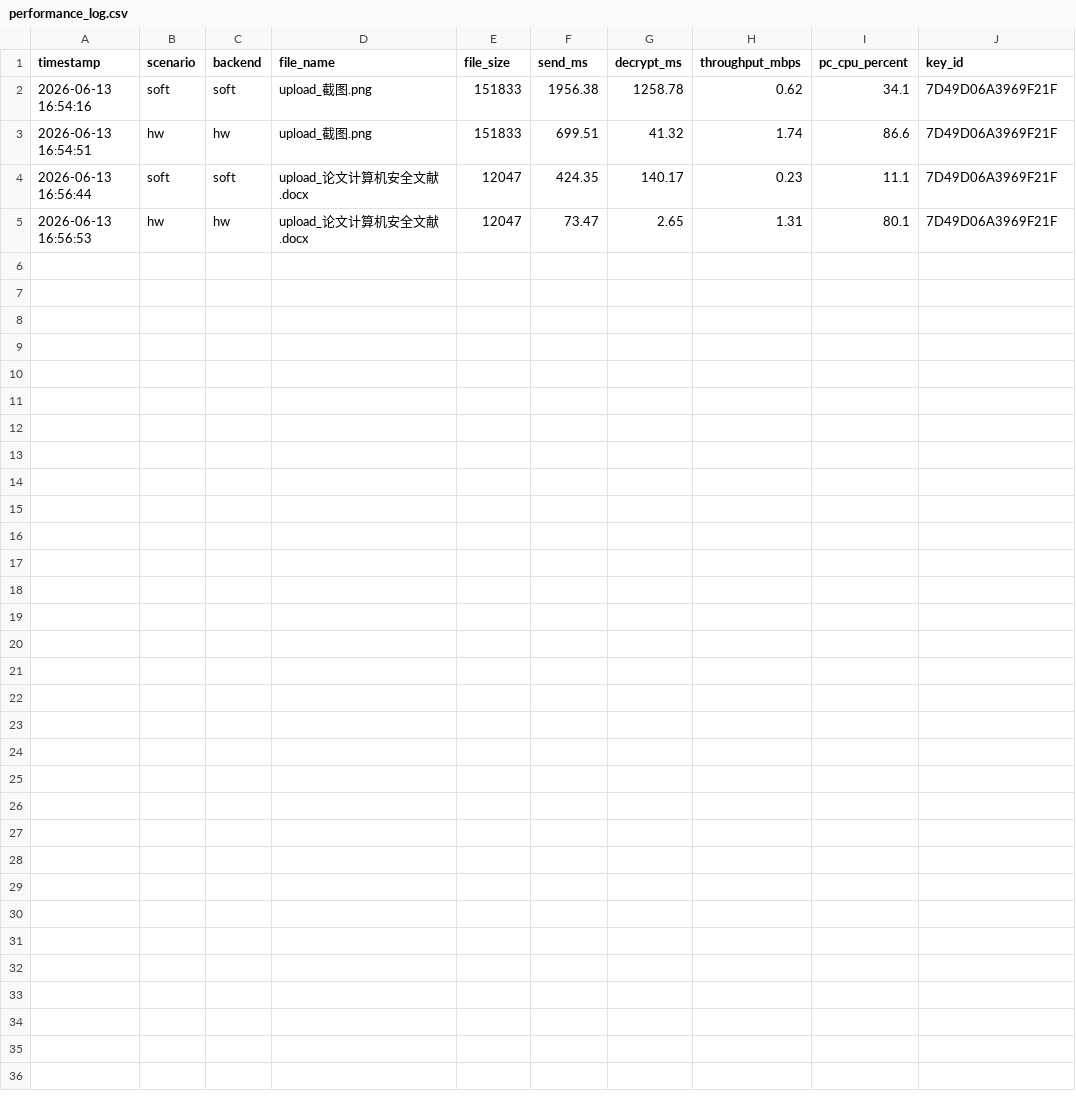
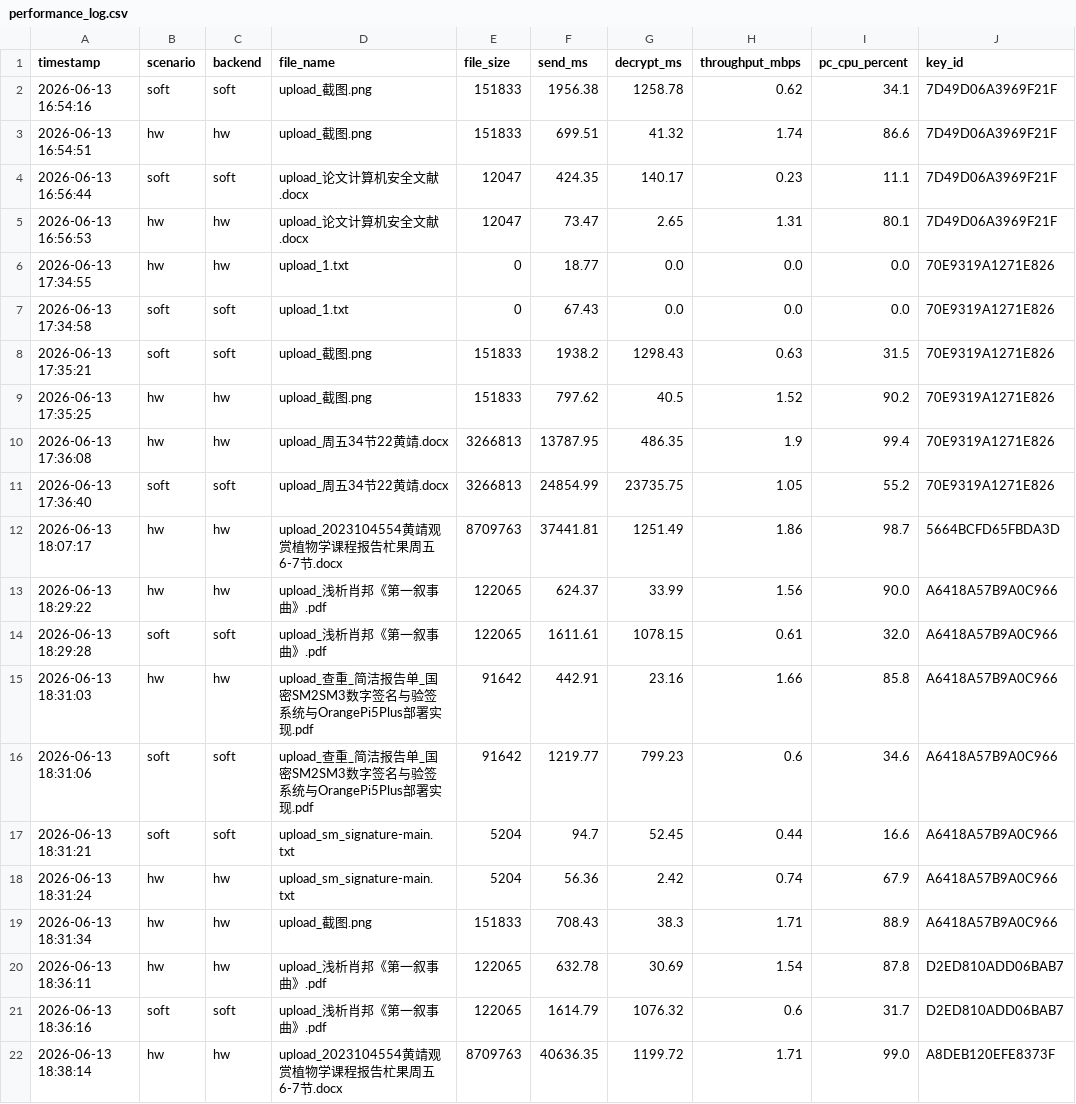
Before and after one commit to huangjing3555-blip/sm2_sm4_codesign, a CSV file: pc_client/data/performance_log.csv, drawn as a sheet.

```diff
--- a/pc_client/data/performance_log.csv
+++ b/pc_client/data/performance_log.csv
@@ -5 +5,18 @@ timestamp,scenario,backend,file_name,file_size,send_ms,decrypt_ms,throughput_mbp
 2026-06-13 16:56:53,hw,hw,upload_论文计算机安全文献.docx,12047,73.47,2.65,1.31,80.1,7D49D06A3969F21F
+2026-06-13 17:34:55,hw,hw,upload_1.txt,0,18.77,0.0,0.0,0.0,70E9319A1271E826
+2026-06-13 17:34:58,soft,soft,upload_1.txt,0,67.43,0.0,0.0,0.0,70E9319A1271E826
+2026-06-13 17:35:21,soft,soft,upload_截图.png,151833,1938.2,1298.43,0.63,31.5,70E9319A1271E826
+2026-06-13 17:35:25,hw,hw,upload_截图.png,151833,797.62,40.5,1.52,90.2,70E9319A1271E826
+2026-06-13 17:36:08,hw,hw,upload_周五34节22黄靖.docx,3266813,13787.95,486.35,1.9,99.4,70E9319A1271E826
+2026-06-13 17:36:40,soft,soft,upload_周五34节22黄靖.docx,3266813,24854.99,23735.75,1.05,55.2,70E9319A1271E826
+2026-06-13 18:07:17,hw,hw,upload_2023104554黄靖观赏植物学课程报告杧果周五6-7节.docx,8709763,37441.81,1251.49,1.86,98.7,5664BCFD65FBDA3D
+2026-06-13 18:29:22,hw,hw,upload_浅析肖邦《第一叙事曲》.pdf,122065,624.37,33.99,1.56,90.0,A6418A57B9A0C966
+2026-06-13 18:29:28,soft,soft,upload_浅析肖邦《第一叙事曲》.pdf,122065,1611.61,1078.15,0.61,32.0,A6418A57B9A0C966
+2026-06-13 18:31:03,hw,hw,upload_查重_简洁报告单_国密SM2SM3数字签名与验签系统与OrangePi5Plus部署实现.pdf,91642,442.91,23.16,1.66,85.8,A6418A57B9A0C966
+2026-06-13 18:31:06,soft,soft,upload_查重_简洁报告单_国密SM2SM3数字签名与验签系统与OrangePi5Plus部署实现.pdf,91642,1219.77,799.23,0.6,34.6,A6418A57B9A0C966
+2026-06-13 18:31:21,soft,soft,upload_sm_signature-main.txt,5204,94.7,52.45,0.44,16.6,A6418A57B9A0C966
+2026-06-13 18:31:24,hw,hw,upload_sm_signature-main.txt,5204,56.36,2.42,0.74,67.9,A6418A57B9A0C966
+2026-06-13 18:31:34,hw,hw,upload_截图.png,151833,708.43,38.3,1.71,88.9,A6418A57B9A0C966
+2026-06-13 18:36:11,hw,hw,upload_浅析肖邦《第一叙事曲》.pdf,122065,632.78,30.69,1.54,87.8,D2ED810ADD06BAB7
+2026-06-13 18:36:16,soft,soft,upload_浅析肖邦《第一叙事曲》.pdf,122065,1614.79,1076.32,0.6,31.7,D2ED810ADD06BAB7
+2026-06-13 18:38:14,hw,hw,upload_2023104554黄靖观赏植物学课程报告杧果周五6-7节.docx,8709763,40636.35,1199.72,1.71,99.0,A8DEB120EFE8373F
```
Also changed, not shown: 9 other files.
